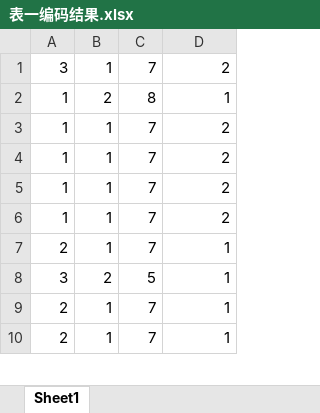
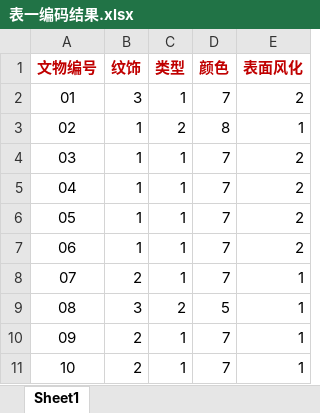
Before and after one commit to heyzbw/2022_model, an Excel workbook: excel/表一编码结果.xlsx, sheet Sheet1, drawn as a sheet; only a part is shown; values as stored, in another font and other column widths than the file's, no borders; addresses are those after the commit; the diff names each change by its address in the sheet, - before the commit and + after, or states it on an @@ line.

Commit message:
dyh:给表一编码结果加了表头

```diff
--- a/excel/表一编码结果.xlsx (sheet Sheet1)
+++ b/excel/表一编码结果.xlsx (sheet Sheet1)
+column A, rows 2-11: 01 | 02 | 03 | 04 | 05 | 06 | 07 | 08 | 09 | 10
+row 1: 文物编号 | 纹饰 | 类型 | 颜色 | 表面风化
```
